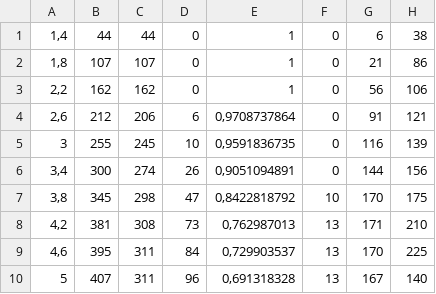
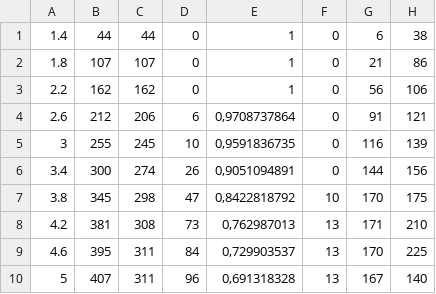
Before and after one commit to ipa-srd/ICRA-Paper, a CSV file: python_scripts/people_comparison/data.csv, drawn as a sheet; only a part is shown; the diff names each change by its address in the sheet, - before the commit and + after, or states it on an @@ line.

```diff
--- a/python_scripts/people_comparison/data.csv
+++ b/python_scripts/people_comparison/data.csv
-A1: 1,4
+A1: 1.4
-A2: 1,8
+A2: 1.8
-A3: 2,2
+A3: 2.2
-A4: 2,6
+A4: 2.6
-A6: 3,4
+A6: 3.4
-A7: 3,8
+A7: 3.8
-A8: 4,2
+A8: 4.2
-A9: 4,6
+A9: 4.6
```
Also changed, not shown: 7 other files.
